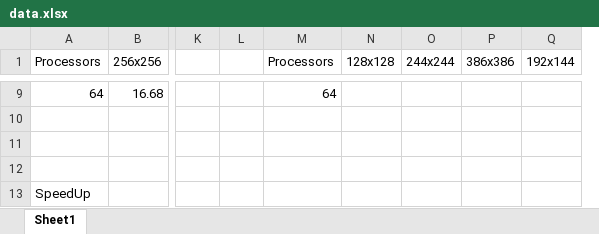
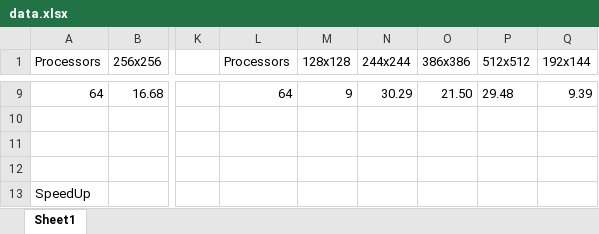
Before and after one commit to WMUStudent21/pCCL, an Excel workbook: data.xlsx, sheet Sheet1, drawn as a sheet; only a part is shown, gaps mark what is left out; values as stored, in another font and other column widths than the file's, no borders; removed rows and columns are numbered as before the commit, all else as after; the diff covers the shown part only; the diff names each change by its address in the sheet, - before the commit and + after, or states it on an @@ line.

```diff
--- a/data.xlsx (sheet Sheet1)
+++ b/data.xlsx (sheet Sheet1)
-column L, empty
+column P (512x512), row 9: 29.48
-M9 (128x128): (empty)
+M9 (128x128): 9
-N9 (244x244): (empty)
+N9 (244x244): 30.29
-O9 (386x386): (empty)
+O9 (386x386): 21.50
-Q9 (192x144): (empty)
+Q9 (192x144): 9.39
```
Also changed, not shown: 27 edited cells elsewhere in this sheet, 4 other files.
